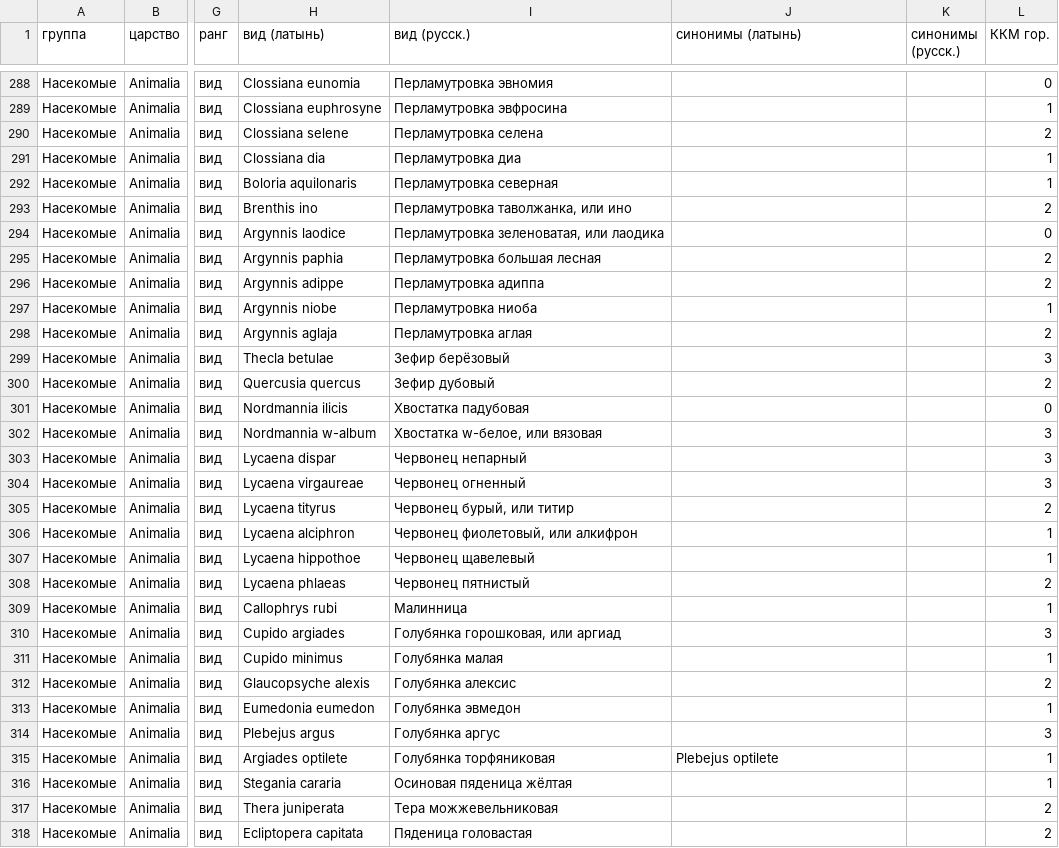
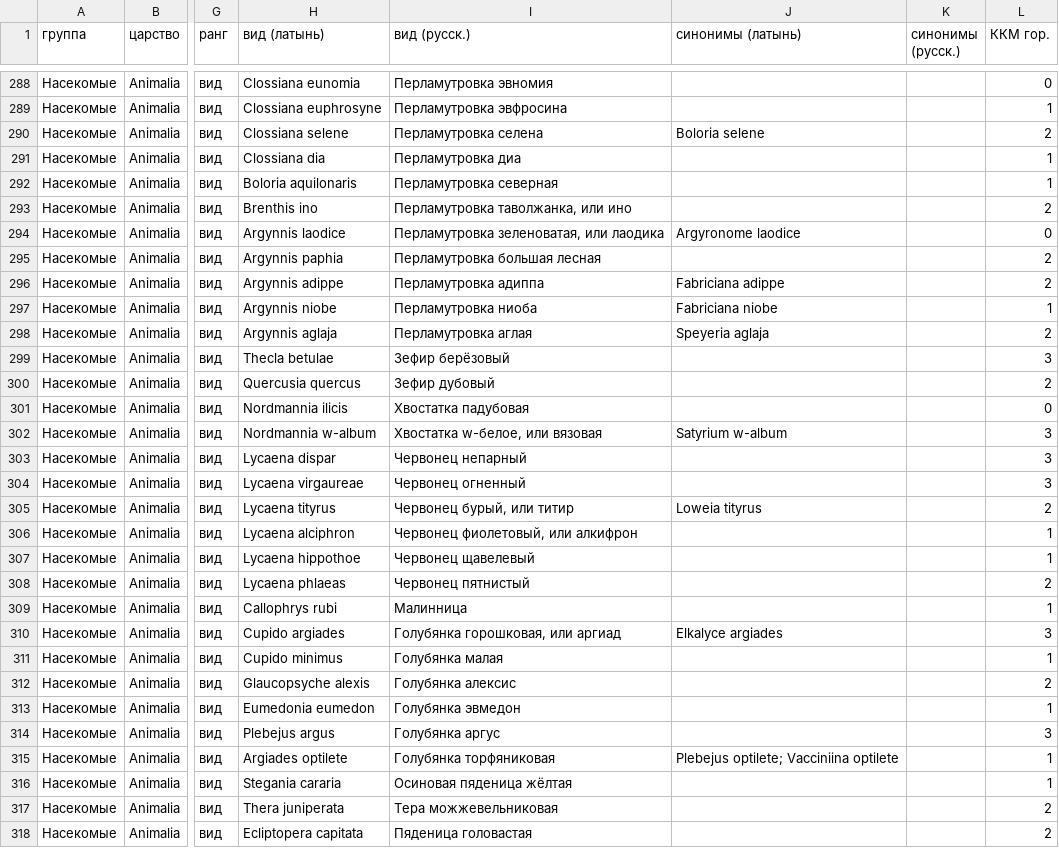
Before and after one commit to ikotlov-ux/vld-h3, a CSV file: resources/ref_protected_animals.csv, drawn as a sheet; only a part is shown, gaps mark what is left out; the diff covers the shown part only; the diff names each change by its address in the sheet, - before the commit and + after, or states it on an @@ line.

```diff
--- a/resources/ref_protected_animals.csv
+++ b/resources/ref_protected_animals.csv
-J290 (синонимы (латынь)): (empty)
+J290 (синонимы (латынь)): Boloria selene
-J294 (синонимы (латынь)): (empty)
+J294 (синонимы (латынь)): Argyronome laodice
-J296 (синонимы (латынь)): (empty)
+J296 (синонимы (латынь)): Fabriciana adippe
-J297 (синонимы (латынь)): (empty)
+J297 (синонимы (латынь)): Fabriciana niobe
-J298 (синонимы (латынь)): (empty)
+J298 (синонимы (латынь)): Speyeria aglaja
-J302 (синонимы (латынь)): (empty)
+J302 (синонимы (латынь)): Satyrium w-album
-J305 (синонимы (латынь)): (empty)
+J305 (синонимы (латынь)): Loweia tityrus
-J310 (синонимы (латынь)): (empty)
+J310 (синонимы (латынь)): Elkalyce argiades
-J315 (синонимы (латынь)): Plebejus optilete
+J315 (синонимы (латынь)): Plebejus optilete; Vacciniina optilete
```
Also changed, not shown: 23 edited cells elsewhere in this file, resources/ref_protected_plants.csv, 3 other files.
